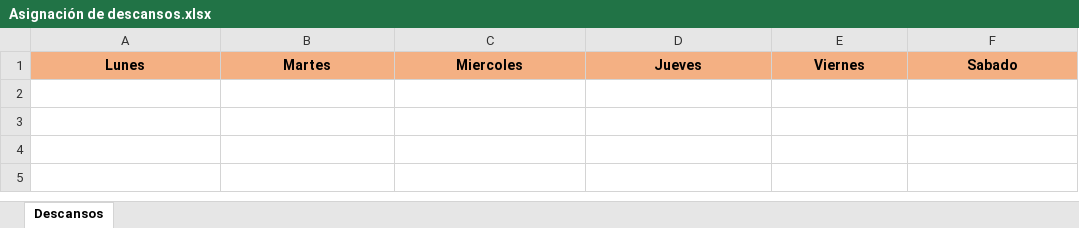
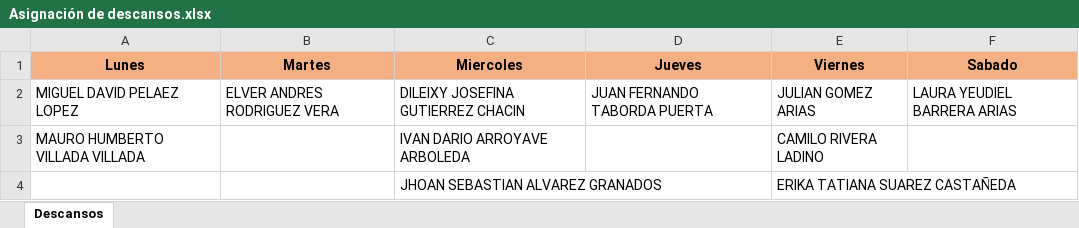
Before and after one commit to collazomathias/UiPath_AsignacionDeVentas, an Excel workbook: Files/Asignación de descansos.xlsx, sheet Descansos, drawn as a sheet; values as stored, in another font and other column widths than the file's, no borders; charts and pictures not drawn; the diff names each change by its address in the sheet, - before the commit and + after, or states it on an @@ line.

```diff
--- a/Files/Asignación de descansos.xlsx (sheet Descansos)
+++ b/Files/Asignación de descansos.xlsx (sheet Descansos)
+row 2: MIGUEL DAVID PELAEZ LOPEZ | ELVER ANDRES RODRIGUEZ VERA | DILEIXY JOSEFINA GUTIERREZ CHACIN | JUAN FERNANDO TABORDA PUERTA | JULIAN GOMEZ ARIAS | LAURA YEUDIEL BARRERA ARIAS
+row 3: MAURO HUMBERTO VILLADA VILLADA |  | IVAN DARIO ARROYAVE ARBOLEDA |  | CAMILO RIVERA LADINO
+row 4:  |  | JHOAN SEBASTIAN ALVAREZ GRANADOS |  | ERIKA TATIANA SUAREZ CASTAÑEDA
```
Also changed, not shown: Files/InformacionPagosComision.xlsx, Files/Plantilla Asignacion.xlsx, 27 other files.
